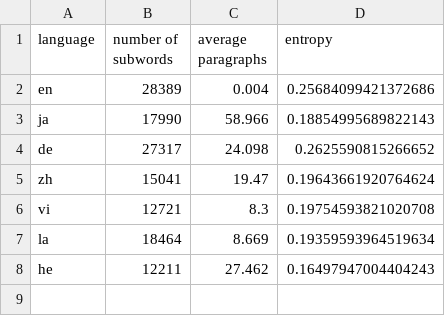
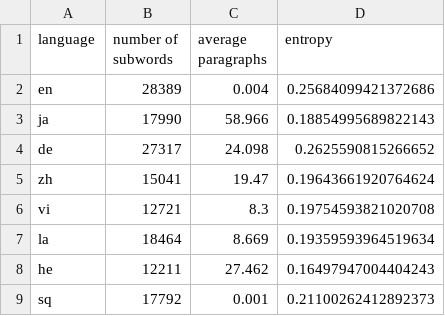
Before and after one commit to takuto-nakayama/subword-polysemy, a CSV file: result/1000-article/result-1000-article.csv, drawn as a sheet; the diff names each change by its address in the sheet, - before the commit and + after, or states it on an @@ line.

Commit message:
add result

```diff
--- a/result/1000-article/result-1000-article.csv
+++ b/result/1000-article/result-1000-article.csv
+row 9: sq | 17792 | 0.001 | 0.21100262412892373
```
Also changed, not shown: 1 other file.
